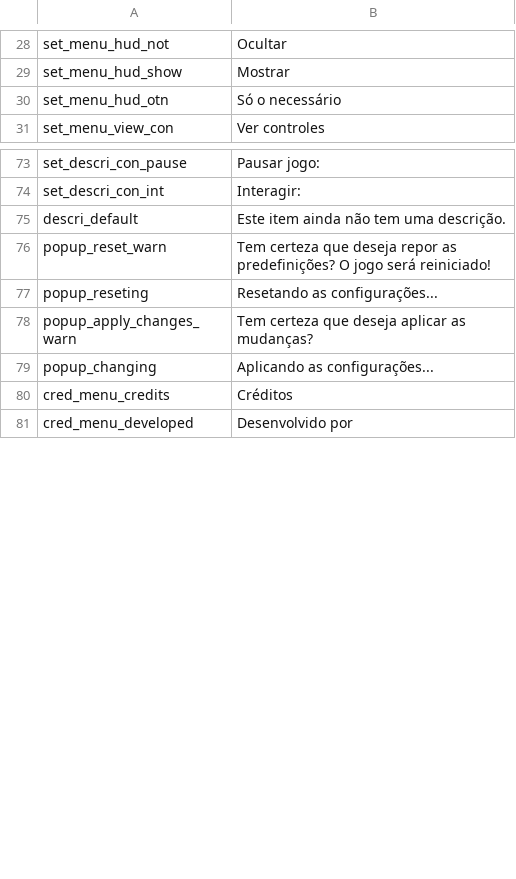
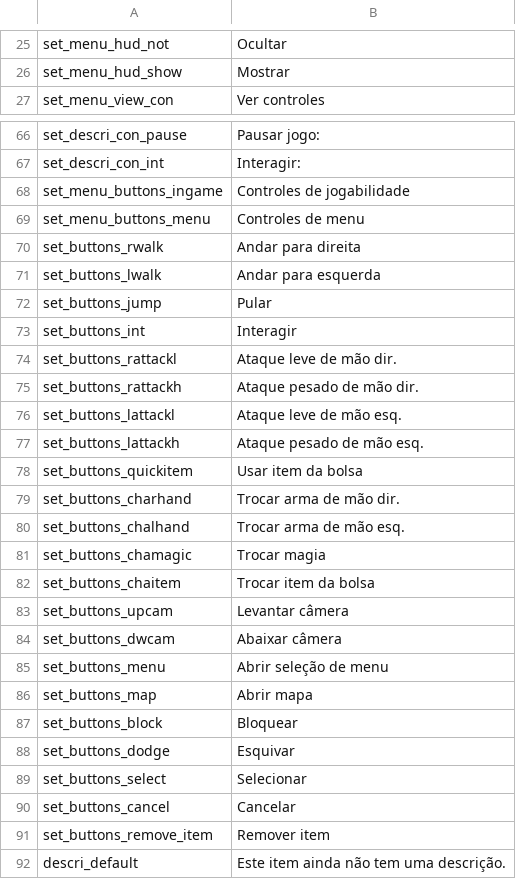
Before and after one commit to 5RKS/Hells_Voyager_Translation, a CSV file: ptBR_gametexts.csv, drawn as a sheet; only a part is shown, gaps mark what is left out; the shorter side is filled out with more unchanged rows; removed rows and columns are numbered as before the commit, all else as after; the diff covers the shown part only; the diff names each change by its address in the sheet, - before the commit and + after, or states it on an @@ line.

Commit message:
Update ptBR_gametexts.csv

```diff
--- a/ptBR_gametexts.csv
+++ b/ptBR_gametexts.csv
-row 30: set_menu_hud_otn | Só o necessário
+row 68: set_menu_buttons_ingame | Controles de jogabilidade
+row 69: set_menu_buttons_menu | Controles de menu
+row 70: set_buttons_rwalk | Andar para direita
+row 71: set_buttons_lwalk | Andar para esquerda
+row 72: set_buttons_jump | Pular
+row 73: set_buttons_int | Interagir
+row 74: set_buttons_rattackl | Ataque leve de mão dir.
+row 75: set_buttons_rattackh | Ataque pesado de mão dir.
+row 76: set_buttons_lattackl | Ataque leve de mão esq.
+row 77: set_buttons_lattackh | Ataque pesado de mão esq.
+row 78: set_buttons_quickitem | Usar item da bolsa
+row 79: set_buttons_charhand | Trocar arma de mão dir.
+row 80: set_buttons_chalhand | Trocar arma de mão esq.
+row 81: set_buttons_chamagic | Trocar magia
+row 82: set_buttons_chaitem | Trocar item da bolsa
+row 83: set_buttons_upcam | Levantar câmera
+row 84: set_buttons_dwcam | Abaixar câmera
+row 85: set_buttons_menu | Abrir seleção de menu
+row 86: set_buttons_map | Abrir mapa
+row 87: set_buttons_block | Bloquear
+row 88: set_buttons_dodge | Esquivar
+row 89: set_buttons_select | Selecionar
+row 90: set_buttons_cancel | Cancelar
+row 91: set_buttons_remove_item | Remover item
```
Also changed, not shown: 24 added rows, 11 removed rows and 40 edited cells elsewhere in this file.
